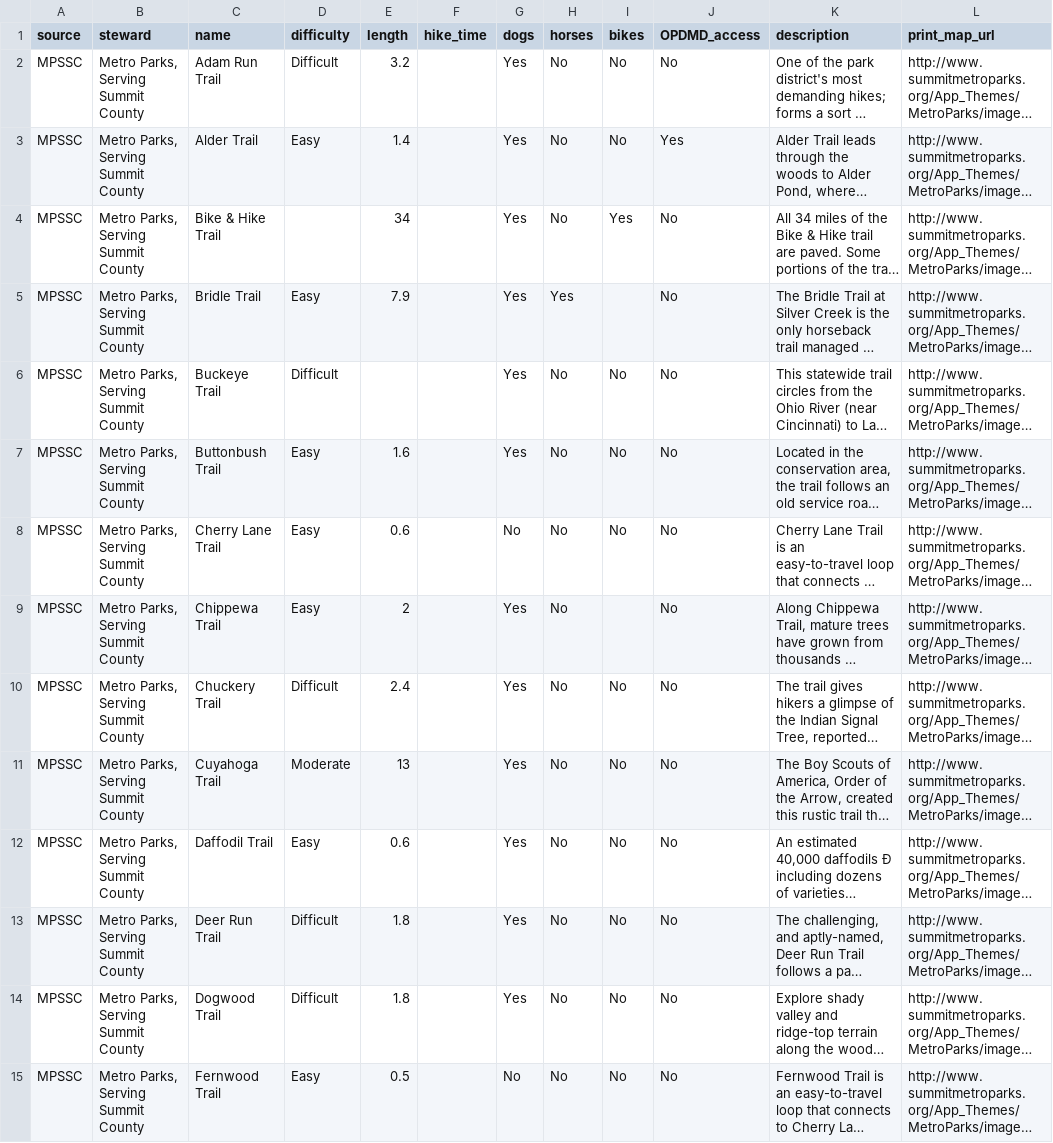
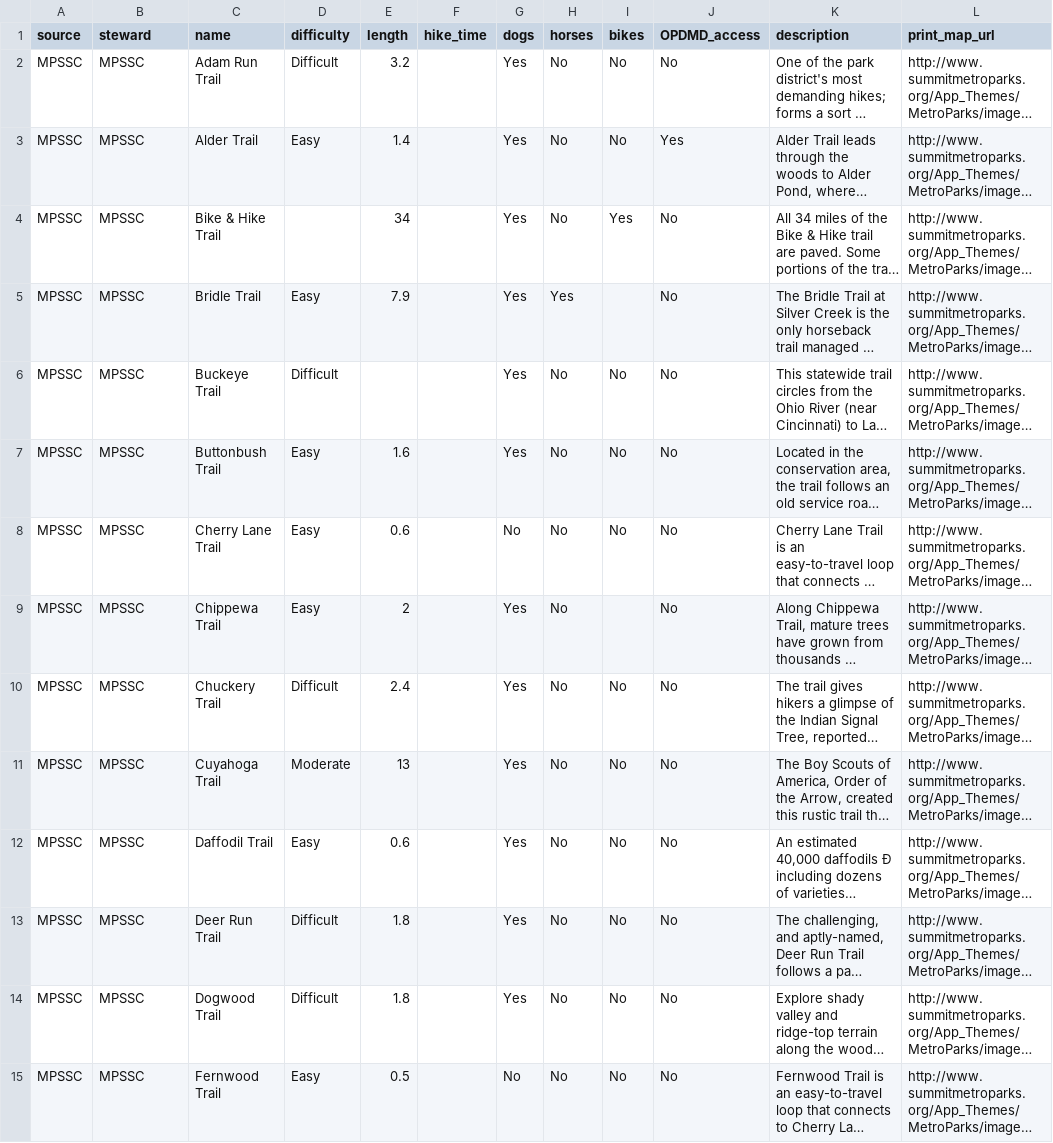
Before and after one commit to danavery/trails_converter, a CSV file: source_data/mpssc_traildata.csv, drawn as a sheet; only a part is shown; long unchanged cells end in …; the diff covers the shown part only; the diff names each change by its address in the sheet, - before the commit and + after, or states it on an @@ line.

Commit message:
Changed traildata.steward field info to abbreviations.

```diff
--- a/source_data/mpssc_traildata.csv
+++ b/source_data/mpssc_traildata.csv
-B2:B15 (steward): Metro Parks, Serving Summit County
+B2:B15 (steward): MPSSC
```
Also changed, not shown: 28 edited cells elsewhere in this file, source_data/cvnp_traildata.csv.
